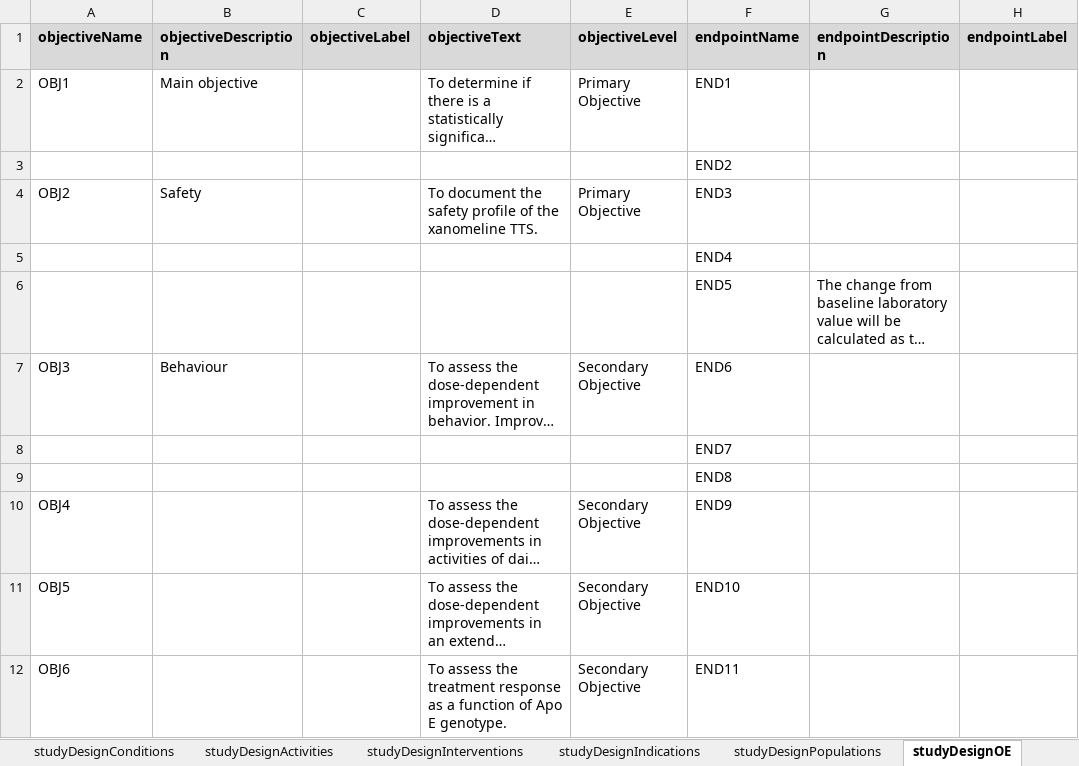
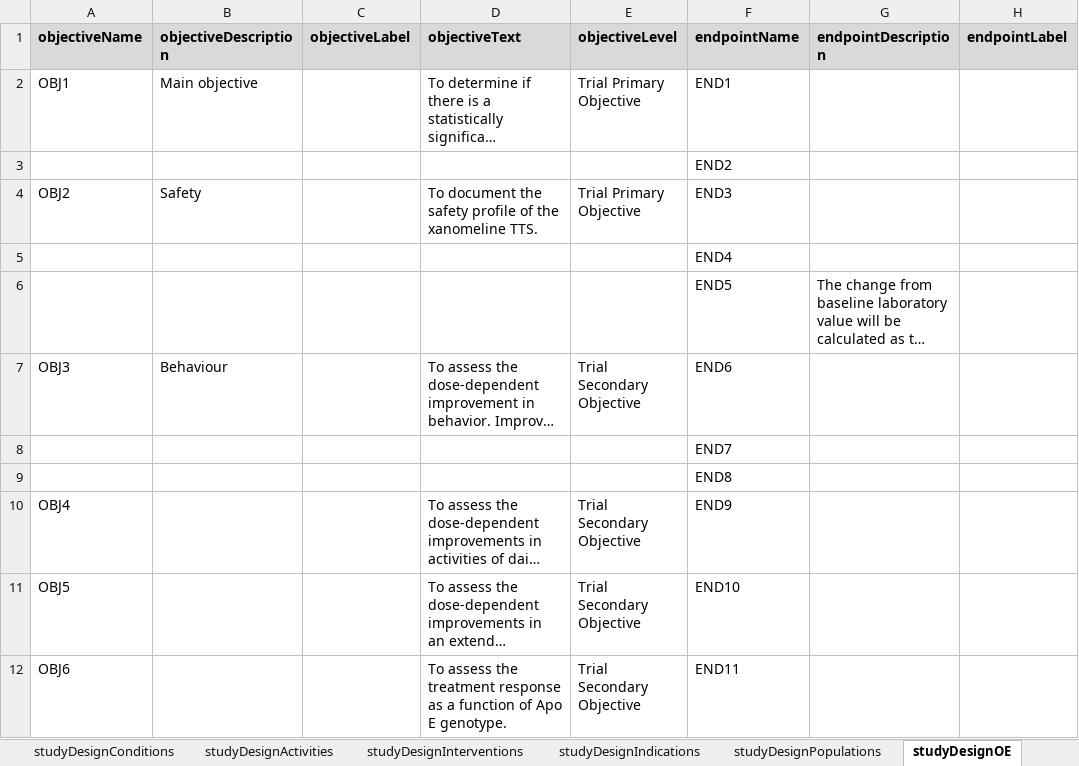
Before and after one commit to data4knowledge/study_definitions_workbench, an Excel workbook: docs/examples/Excel/CDISC_Pilot_Study_USDM.xlsx, sheet studyDesignOE, drawn as a sheet; only a part is shown; long unchanged cells end in …; values as stored, in another font and other column widths than the file's, no borders; the diff names each change by its address in the sheet, - before the commit and + after, or states it on an @@ line.

```diff
--- a/docs/examples/Excel/CDISC_Pilot_Study_USDM.xlsx (sheet studyDesignOE)
+++ b/docs/examples/Excel/CDISC_Pilot_Study_USDM.xlsx (sheet studyDesignOE)
-E2 (objectiveLevel): Primary Objective
+E2 (objectiveLevel): Trial Primary Objective
-E4 (objectiveLevel): Primary Objective
+E4 (objectiveLevel): Trial Primary Objective
-E7 (objectiveLevel): Secondary Objective
+E7 (objectiveLevel): Trial Secondary Objective
-E10:E12 (objectiveLevel): Secondary Objective
+E10:E12 (objectiveLevel): Trial Secondary Objective
```
Also changed, not shown: sheet studyDesignSites, sheet studyDesignInterventions, sheet studyReferences, sheet studyAmendments, sheet studyIdentifiers, sheet studyDesign, 4 more sheets, other sheet tabs.
